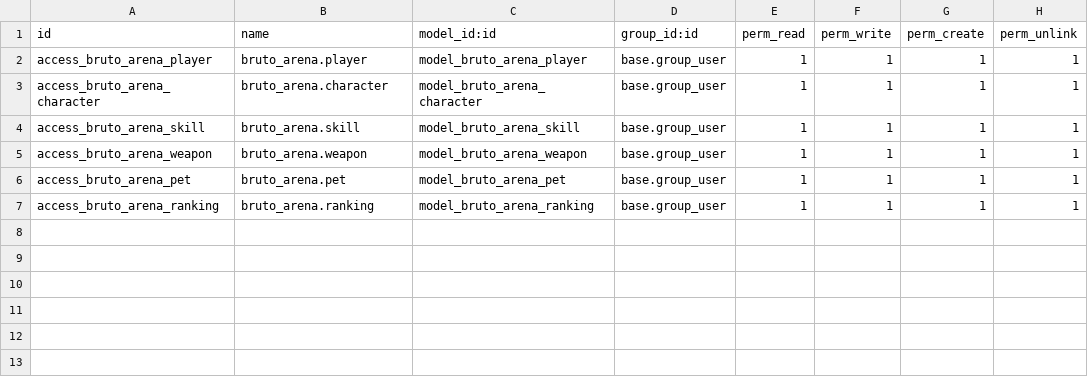
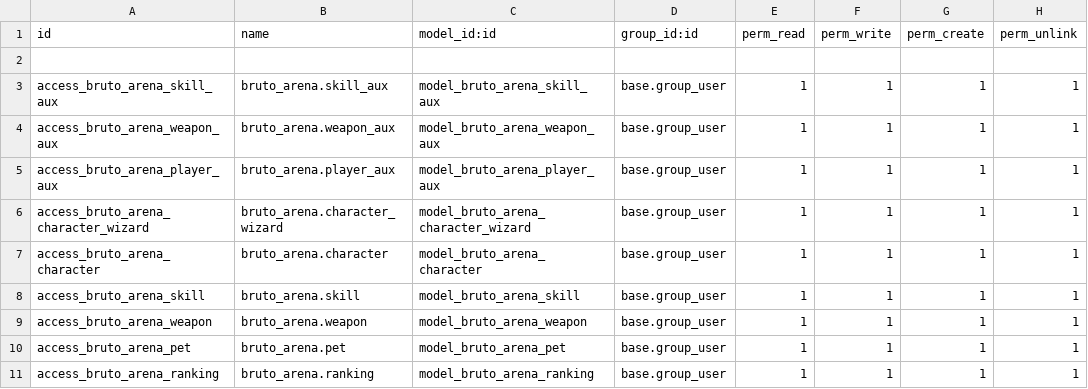
Before and after one commit to Trimaes/odoo_24_25, a CSV file: bruto_arena/security/ir.model.access.csv, drawn as a sheet.

```diff
--- a/bruto_arena/security/ir.model.access.csv
+++ b/bruto_arena/security/ir.model.access.csv
@@ -1,3 +1,7 @@
 id,name,model_id:id,group_id:id,perm_read,perm_write,perm_create,perm_unlink
-access_bruto_arena_player,bruto_arena.player,model_bruto_arena_player,base.group_user,1,1,1,1
+
+access_bruto_arena_skill_aux,bruto_arena.skill_aux,model_bruto_arena_skill_aux,base.group_user,1,1,1,1
+access_bruto_arena_weapon_aux,bruto_arena.weapon_aux,model_bruto_arena_weapon_aux,base.group_user,1,1,1,1
+access_bruto_arena_player_aux,bruto_arena.player_aux,model_bruto_arena_player_aux,base.group_user,1,1,1,1
+access_bruto_arena_character_wizard,bruto_arena.character_wizard,model_bruto_arena_character_wizard,base.group_user,1,1,1,1
 access_bruto_arena_character,bruto_arena.character,model_bruto_arena_character,base.group_user,1,1,1,1
```
Also changed, not shown: 21 other files.
